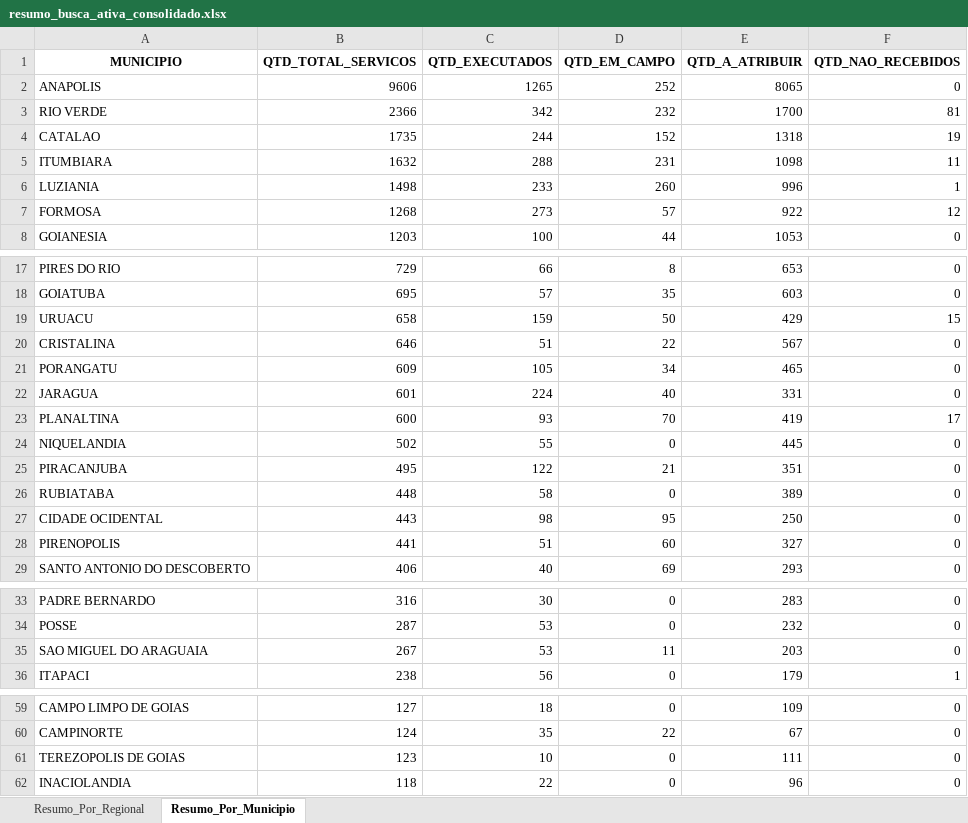
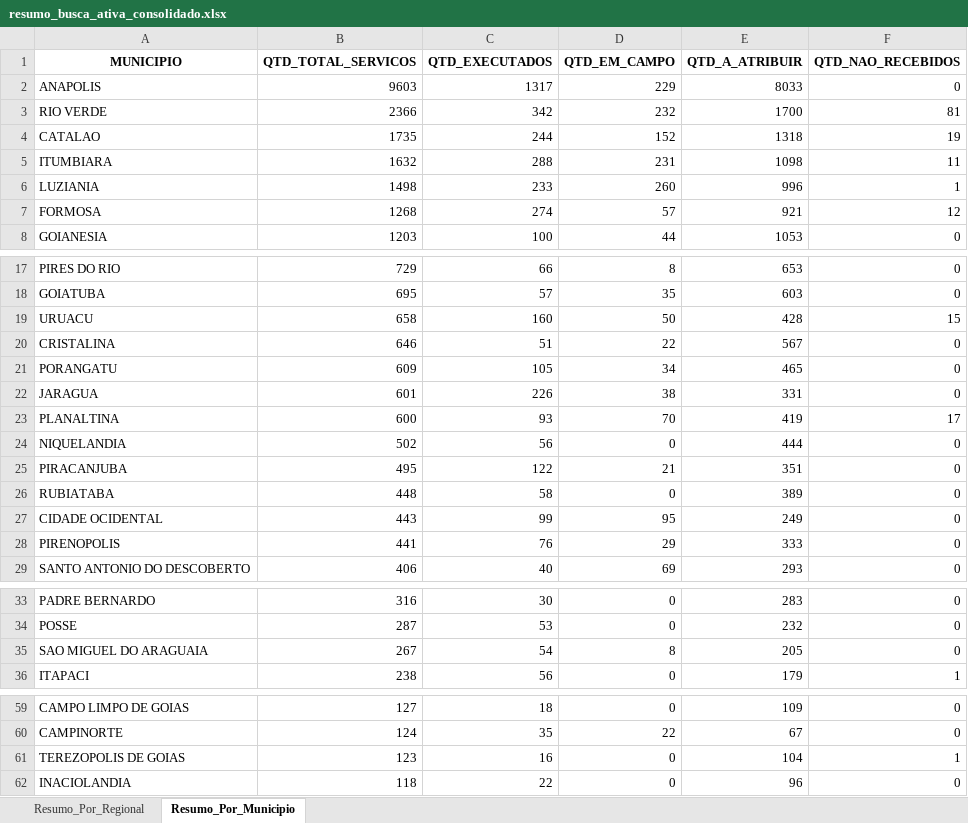
Before and after one commit to Pliniomr20/Busca-Ativa, an Excel workbook: resumo_busca_ativa_consolidado.xlsx, sheet Resumo_Por_Municipio, drawn as a sheet; only a part is shown, gaps mark what is left out; values as stored, in another font and other column widths than the file's, no borders; the diff covers the shown part only; the diff names each change by its address in the sheet, - before the commit and + after, or states it on an @@ line.

```diff
--- a/resumo_busca_ativa_consolidado.xlsx (sheet Resumo_Por_Municipio)
+++ b/resumo_busca_ativa_consolidado.xlsx (sheet Resumo_Por_Municipio)
-B2 (QTD_TOTAL_SERVICOS): 9606
+B2 (QTD_TOTAL_SERVICOS): 9603
-C2 (QTD_EXECUTADOS): 1265
+C2 (QTD_EXECUTADOS): 1317
-D2 (QTD_EM_CAMPO): 252
+D2 (QTD_EM_CAMPO): 229
-E2 (QTD_A_ATRIBUIR): 8065
+E2 (QTD_A_ATRIBUIR): 8033
-C7 (QTD_EXECUTADOS): 273
+C7 (QTD_EXECUTADOS): 274
-E7 (QTD_A_ATRIBUIR): 922
+E7 (QTD_A_ATRIBUIR): 921
-C19 (QTD_EXECUTADOS): 159
+C19 (QTD_EXECUTADOS): 160
-E19 (QTD_A_ATRIBUIR): 429
+E19 (QTD_A_ATRIBUIR): 428
-C22 (QTD_EXECUTADOS): 224
+C22 (QTD_EXECUTADOS): 226
-D22 (QTD_EM_CAMPO): 40
+D22 (QTD_EM_CAMPO): 38
-C24 (QTD_EXECUTADOS): 55
+C24 (QTD_EXECUTADOS): 56
-E24 (QTD_A_ATRIBUIR): 445
+E24 (QTD_A_ATRIBUIR): 444
-C27 (QTD_EXECUTADOS): 98
+C27 (QTD_EXECUTADOS): 99
-E27 (QTD_A_ATRIBUIR): 250
+E27 (QTD_A_ATRIBUIR): 249
-C28 (QTD_EXECUTADOS): 51
+C28 (QTD_EXECUTADOS): 76
-D28 (QTD_EM_CAMPO): 60
+D28 (QTD_EM_CAMPO): 29
-E28 (QTD_A_ATRIBUIR): 327
+E28 (QTD_A_ATRIBUIR): 333
-C35 (QTD_EXECUTADOS): 53
+C35 (QTD_EXECUTADOS): 54
-D35 (QTD_EM_CAMPO): 11
+D35 (QTD_EM_CAMPO): 8
-E35 (QTD_A_ATRIBUIR): 203
+E35 (QTD_A_ATRIBUIR): 205
-C61 (QTD_EXECUTADOS): 10
+C61 (QTD_EXECUTADOS): 16
-E61 (QTD_A_ATRIBUIR): 111
+E61 (QTD_A_ATRIBUIR): 104
-F61 (QTD_NAO_RECEBIDOS): 0
+F61 (QTD_NAO_RECEBIDOS): 1
```
Also changed, not shown: 12 edited cells elsewhere in this sheet, sheet Resumo_Por_Regional, 1 other file.
